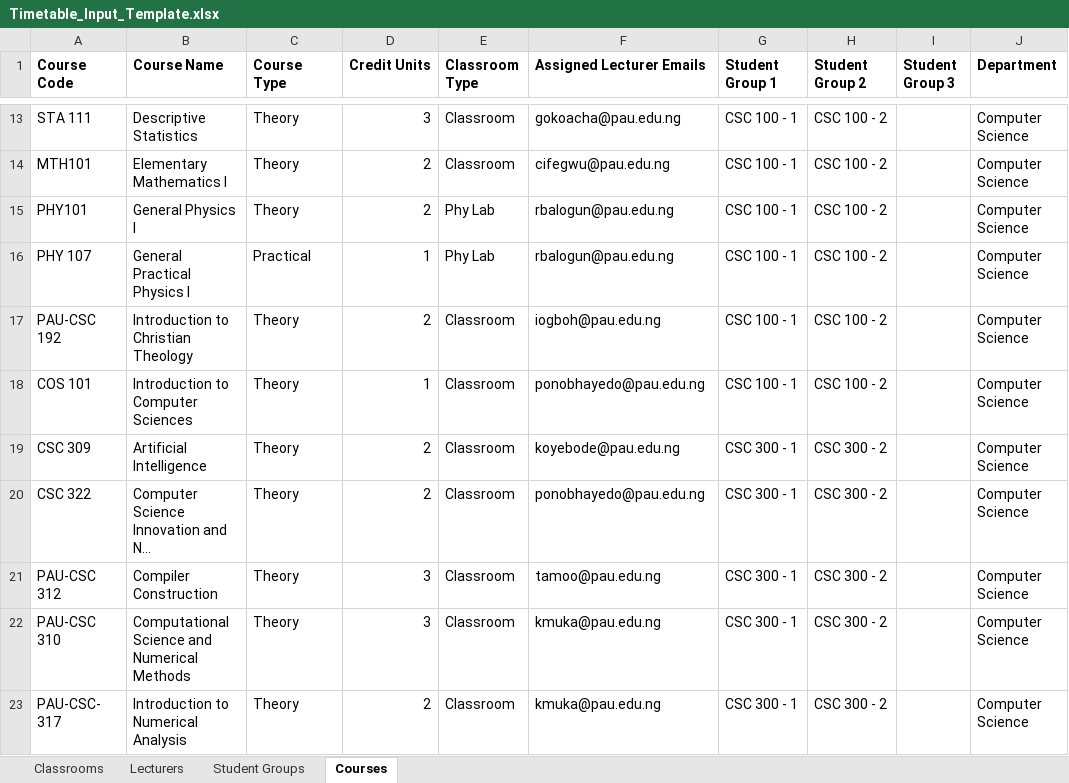
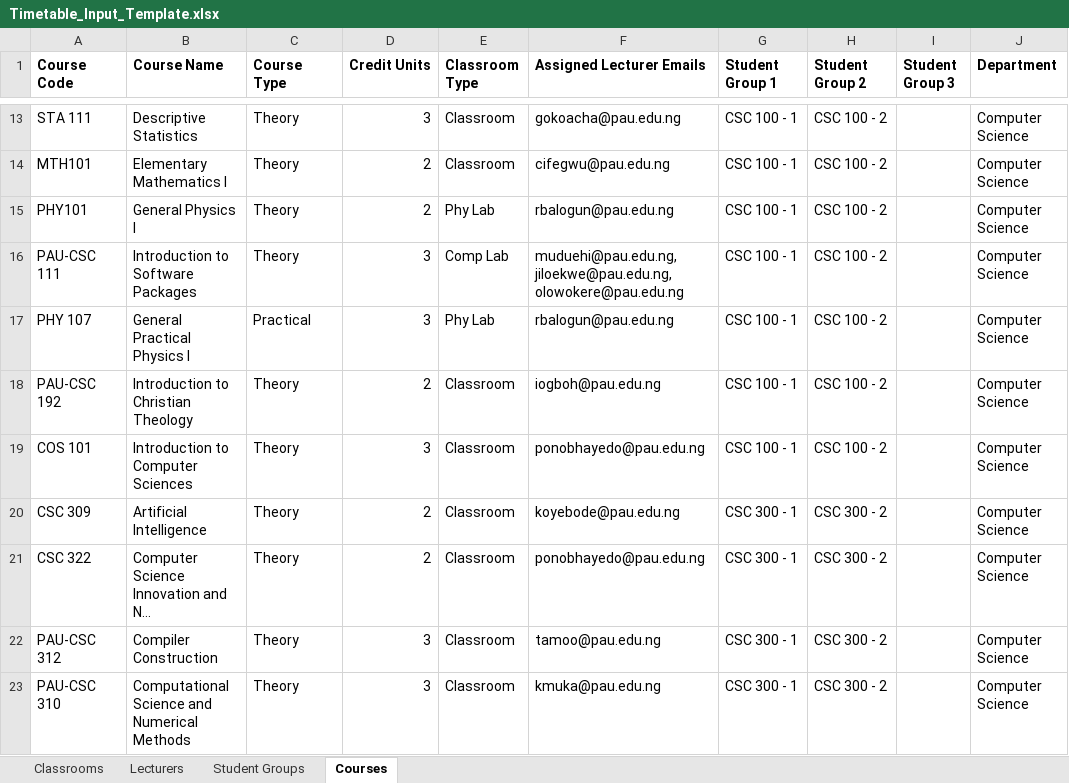
Before and after one commit to Elameen123/PAU_Timetable_Scheduler, an Excel workbook: data/Timetable_Input_Template.xlsx, sheet Courses, drawn as a sheet; only a part is shown, gaps mark what is left out; the shorter side is filled out with more unchanged rows; long unchanged cells end in …; values as stored, in another font and other column widths than the file's, no borders; addresses are those after the commit; the diff names each change by its address in the sheet, - before the commit and + after, or states it on an @@ line.

```diff
--- a/data/Timetable_Input_Template.xlsx (sheet Courses)
+++ b/data/Timetable_Input_Template.xlsx (sheet Courses)
+row 16: PAU-CSC 111 | Introduction to Software Packages | Theory | 3 | Comp Lab | muduehi@pau.edu.ng, jiloekwe@pau.edu.ng, olowokere@pau.edu.ng | CSC 100 - 1 | CSC 100 - 2 |  | Computer Science
-D17 (Credit Units): 1
+D17 (Credit Units): 3
-D19 (Credit Units): 1
+D19 (Credit Units): 3
```
Also changed, not shown: sheet Classrooms, 12 other files.
